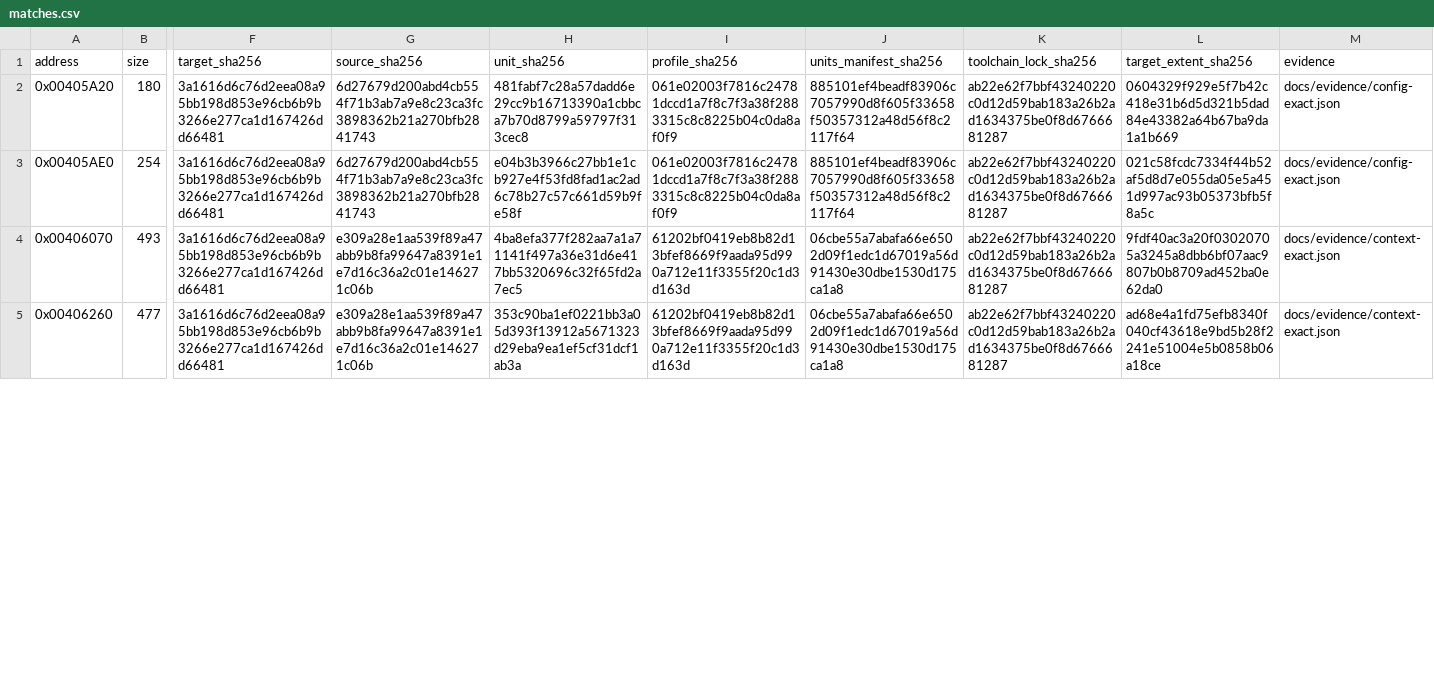
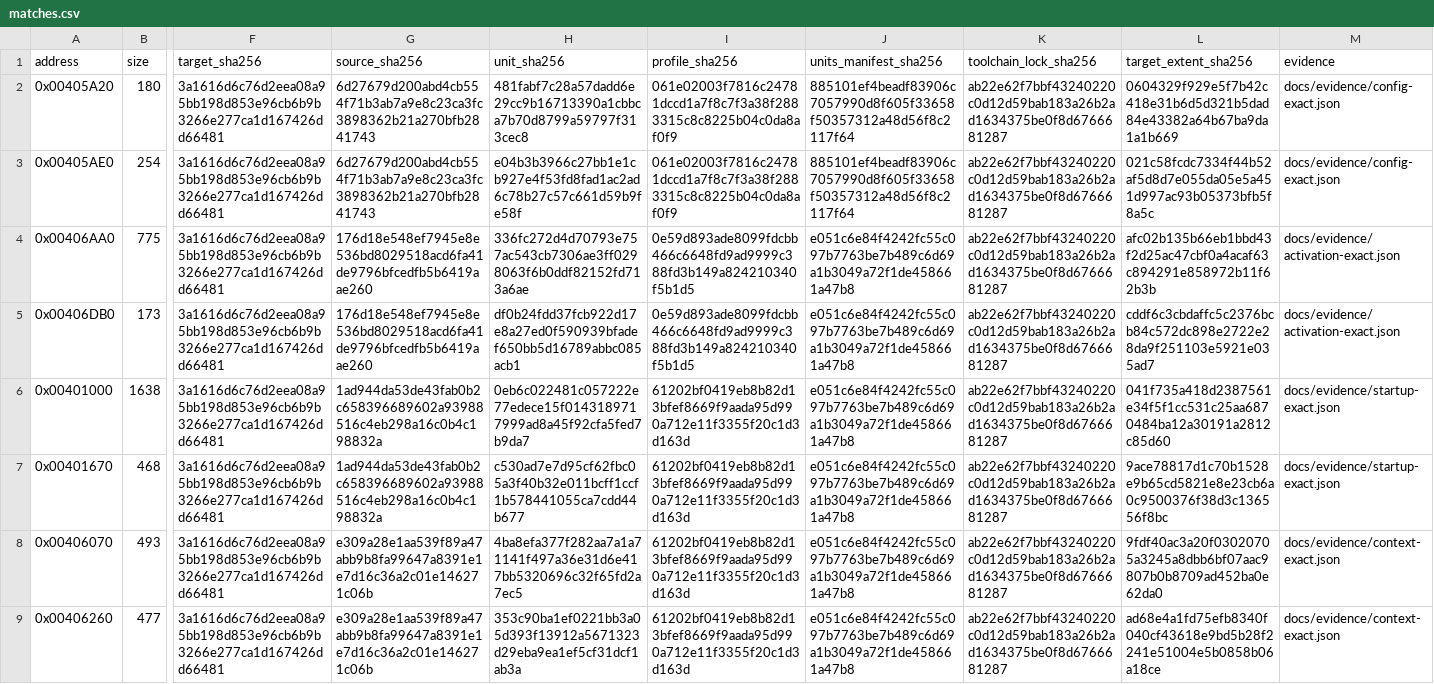
Before and after one commit to N0zoM1z0/Eternal-Fighter-Zero, a CSV file: config/matches.csv, drawn as a sheet; only a part is shown, gaps mark what is left out; addresses are those after the commit; rows hold the shown columns only; the diff covers the shown part only; the diff names each change by its address in the sheet, - before the commit and + after, or states it on an @@ line.

Commit message:
gpt-6.1-sol: reconstruct complete packed and raw effect activation

```diff
--- a/config/matches.csv
+++ b/config/matches.csv
+row 4: 0x00406AA0 | 775 | 3a1616d6c76d2eea08a95bb198d853e96cb6b9b3266e277ca1d167426dd66481 | 176d18e548ef7945e8e536bd8029518acd6fa41de9796bfcedfb5b6419aae260 | 336fc272d4d70793e757ac543cb7306ae3ff0298063f6b0ddf82152fd713a6ae | 0e59d893ade8099fdcbb466c6648fd9ad9999c388fd3b149a824210340f5b1d5 | e051c6e84f4242fc55c097b7763be7b489c6d69a1b3049a72f1de458661a47b8 | ab22e62f7bbf43240220c0d12d59bab183a26b2ad1634375be0f8d6766681287 | afc02b135b66eb1bbd43f2d25ac47cbf0a4acaf63c894291e858972b11f62b3b | docs/evidence/activation-exact.json
+row 5: 0x00406DB0 | 173 | 3a1616d6c76d2eea08a95bb198d853e96cb6b9b3266e277ca1d167426dd66481 | 176d18e548ef7945e8e536bd8029518acd6fa41de9796bfcedfb5b6419aae260 | df0b24fdd37fcb922d17e8a27ed0f590939bfadef650bb5d16789abbc085acb1 | 0e59d893ade8099fdcbb466c6648fd9ad9999c388fd3b149a824210340f5b1d5 | e051c6e84f4242fc55c097b7763be7b489c6d69a1b3049a72f1de458661a47b8 | ab22e62f7bbf43240220c0d12d59bab183a26b2ad1634375be0f8d6766681287 | cddf6c3cbdaffc5c2376bcb84c572dc898e2722e28da9f251103e5921e035ad7 | docs/evidence/activation-exact.json
+row 6: 0x00401000 | 1638 | 3a1616d6c76d2eea08a95bb198d853e96cb6b9b3266e277ca1d167426dd66481 | 1ad944da53de43fab0b2c658396689602a93988516c4eb298a16c0b4c198832a | 0eb6c022481c057222e77edece15f0143189717999ad8a45f92cfa5fed7b9da7 | 61202bf0419eb8b82d13bfef8669f9aada95d990a712e11f3355f20c1d3d163d | e051c6e84f4242fc55c097b7763be7b489c6d69a1b3049a72f1de458661a47b8 | ab22e62f7bbf43240220c0d12d59bab183a26b2ad1634375be0f8d6766681287 | 041f735a418d2387561e34f5f1cc531c25aa6870484ba12a30191a2812c85d60 | docs/evidence/startup-exact.json
+row 7: 0x00401670 | 468 | 3a1616d6c76d2eea08a95bb198d853e96cb6b9b3266e277ca1d167426dd66481 | 1ad944da53de43fab0b2c658396689602a93988516c4eb298a16c0b4c198832a | c530ad7e7d95cf62fbc05a3f40b32e011bcff1ccf1b578441055ca7cdd44b677 | 61202bf0419eb8b82d13bfef8669f9aada95d990a712e11f3355f20c1d3d163d | e051c6e84f4242fc55c097b7763be7b489c6d69a1b3049a72f1de458661a47b8 | ab22e62f7bbf43240220c0d12d59bab183a26b2ad1634375be0f8d6766681287 | 9ace78817d1c70b1528e9b65cd5821e8e23cb6a0c9500376f38d3c136556f8bc | docs/evidence/startup-exact.json
-J8:J9 (units_manifest_sha256): 06cbe55a7abafa66e6502d09f1edc1d67019a56d91430e30dbe1530d175ca1a8
+J8:J9 (units_manifest_sha256): e051c6e84f4242fc55c097b7763be7b489c6d69a1b3049a72f1de458661a47b8
```
Also changed, not shown: 2 removed rows and 4 edited cells elsewhere in this file, config/function-boundaries.csv, config/function-origins.csv, 13 other files.
